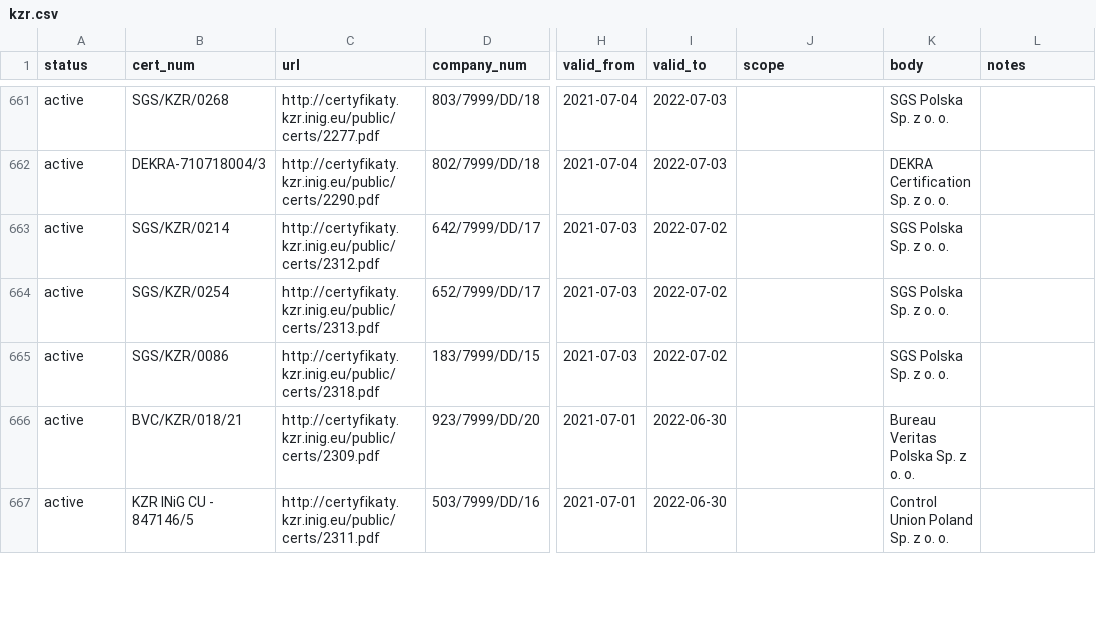
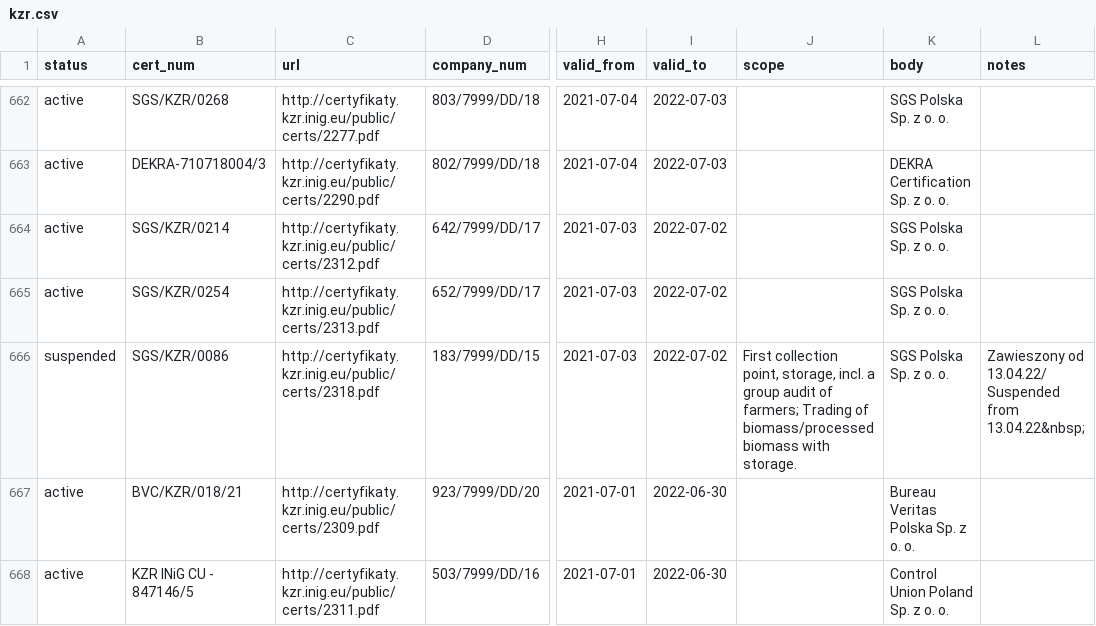
Before and after one commit to jandolezal/certificates, a CSV file: data/kzr.csv, drawn as a sheet; only a part is shown, gaps mark what is left out; addresses are those after the commit; the diff covers the shown part only; the diff names each change by its address in the sheet, - before the commit and + after, or states it on an @@ line.

```diff
--- a/data/kzr.csv
+++ b/data/kzr.csv
-A666 (status): active
+A666 (status): suspended
-J666 (scope): (empty)
+J666 (scope): First collection point, storage, incl. a group audit of farmers; Trading of biomass/processed biomass with storage.
-L666 (notes): (empty)
+L666 (notes): Zawieszony od 13.04.22/ Suspended from 13.04.22&nbsp;
```
Also changed, not shown: 1 added row and 19 edited cells elsewhere in this file.
